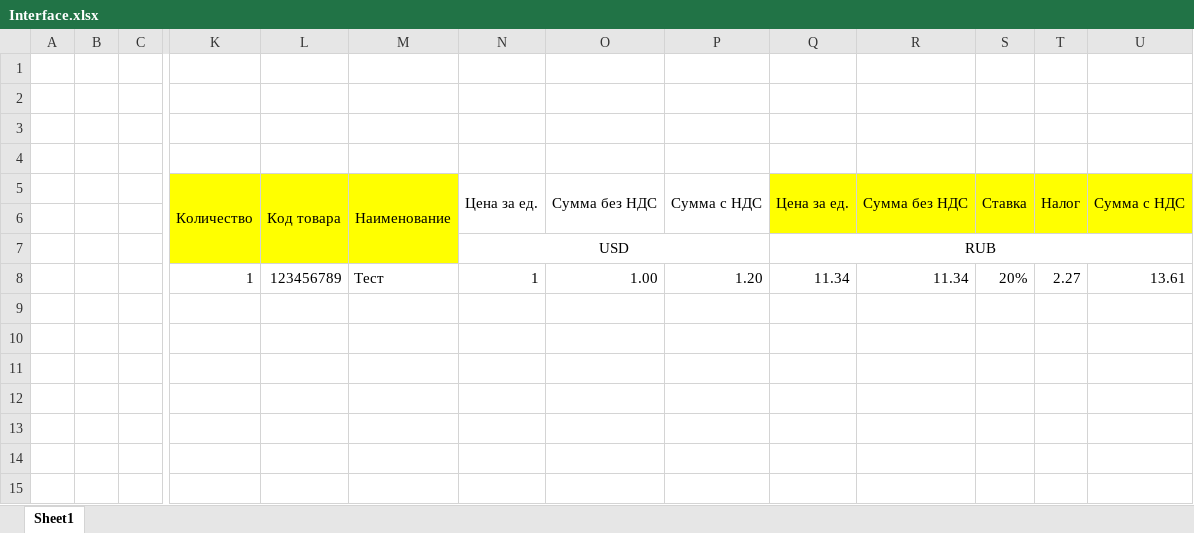
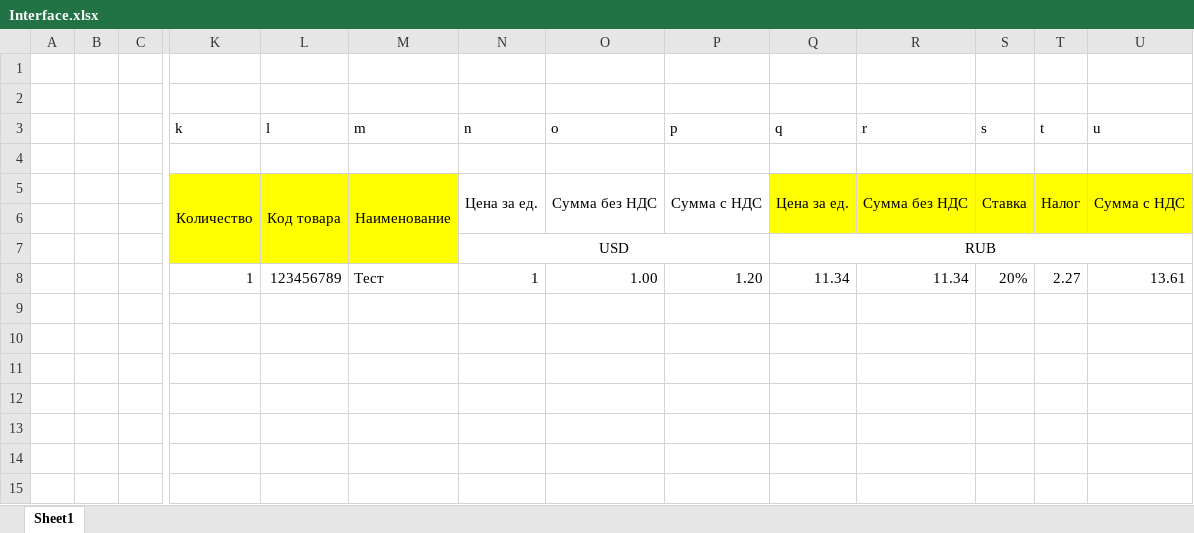
Before and after one commit to RayderXEE/Excel3, an Excel workbook: Interface.xlsx, sheet Sheet1, drawn as a sheet; only a part is shown, gaps mark what is left out; values as stored, in another font and other column widths than the file's, no borders; rows hold the shown columns only; the diff names each change by its address in the sheet, - before the commit and + after, or states it on an @@ line.

```diff
--- a/Interface.xlsx (sheet Sheet1)
+++ b/Interface.xlsx (sheet Sheet1)
-row 3: (empty)
+row 3:  |  |  | k | l | m | n | o | p | q | r | s | t | u
```
Also changed, not shown: Template Output.xlsx, 3 other files.
